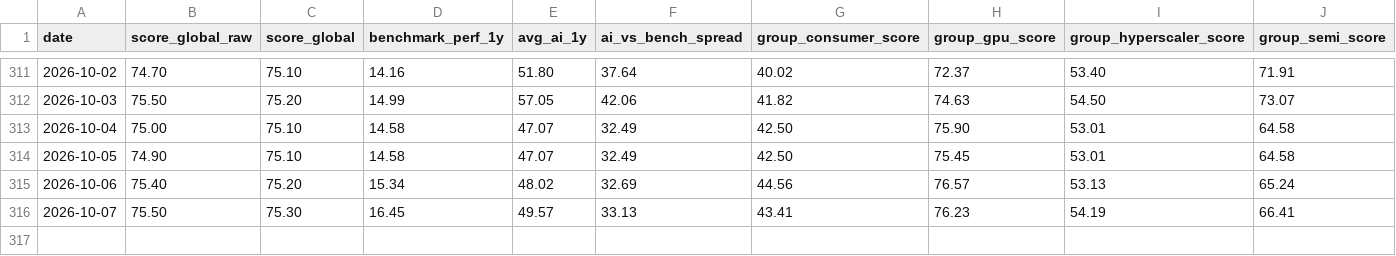
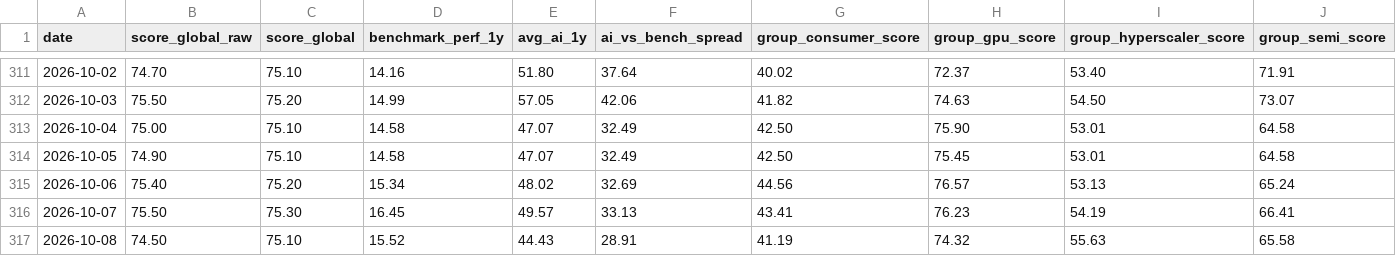
Before and after one commit to moezguedri/ai_watch, a CSV file: ai_watch_history.csv, drawn as a sheet; only a part is shown, gaps mark what is left out.

```diff
--- a/ai_watch_history.csv
+++ b/ai_watch_history.csv
@@ -316 +316,2 @@ date,score_global_raw,score_global,benchmark_perf_1y,avg_ai_1y,ai_vs_bench_sprea
 2026-10-07,75.50,75.30,16.45,49.57,33.13,43.41,76.23,54.19,66.41
+2026-10-08,74.50,75.10,15.52,44.43,28.91,41.19,74.32,55.63,65.58
```
